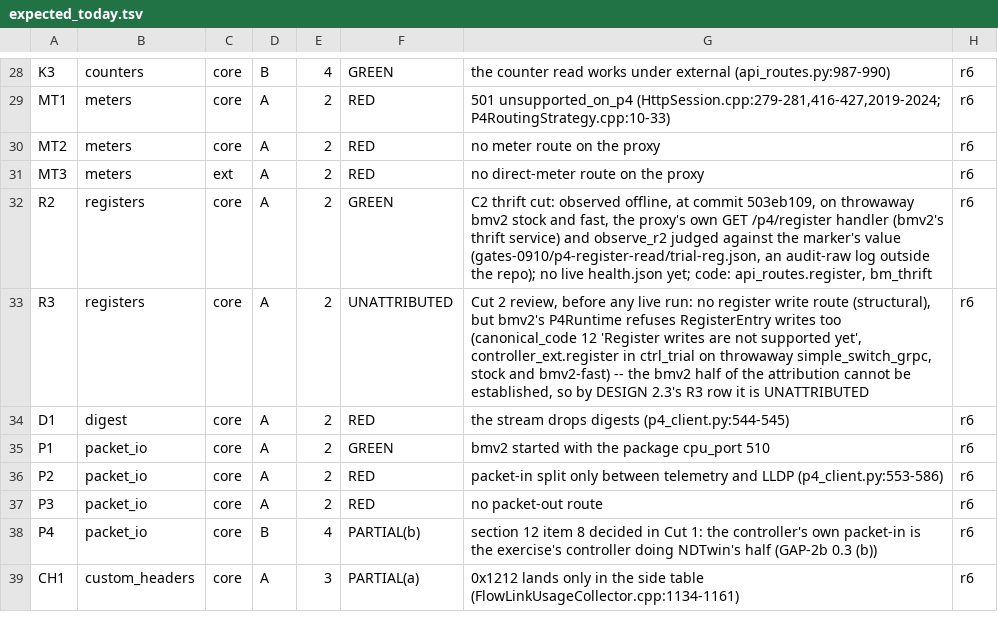
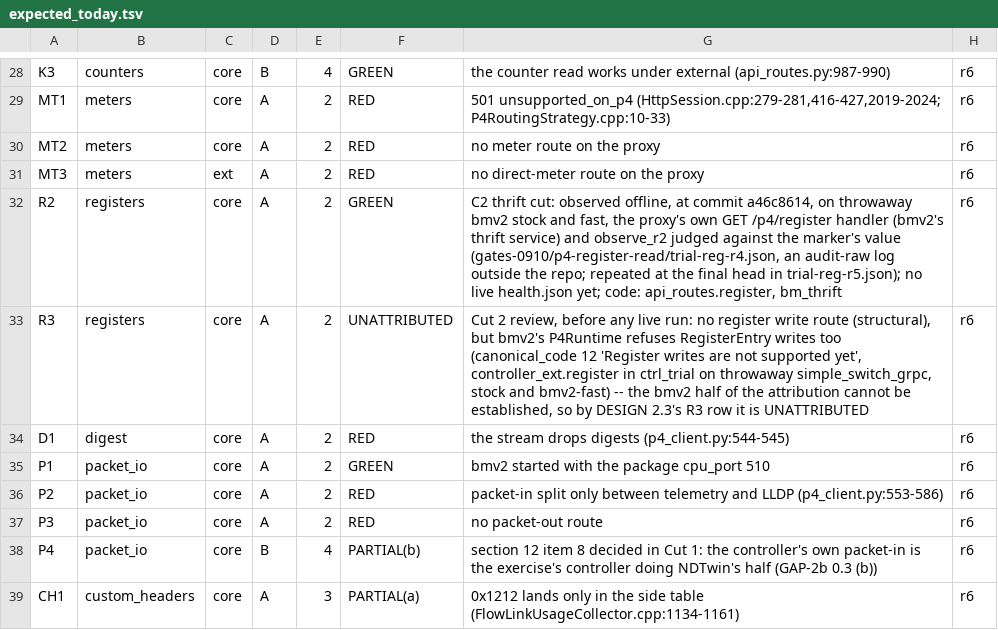
Before and after one commit to Adam010341/NDTwin-Kernel-P4, a TSV file: doc/audit/2026-10-03_p4-health-check/expected_today.tsv, drawn as a sheet; only a part is shown, gaps mark what is left out.

Commit message:
p4_health: name the route's error in the register cell's red
The register cell's not-a-reading red now carries the route's error word,
the cell gets a test and a mutation for its dependence on the marker
self-check, and the prediction cites the trial of the shipped code.

```diff
--- a/doc/audit/2026-10-03_p4-health-check/expected_today.tsv
+++ b/doc/audit/2026-10-03_p4-health-check/expected_today.tsv
@@ -31,3 +31,3 @@ MT2	meters	core	A	2	RED	no meter route on the proxy	r6
 MT3	meters	ext	A	2	RED	no direct-meter route on the proxy	r6
-R2	registers	core	A	2	GREEN	C2 thrift cut: observed offline, at commit 503eb109, on throwaway bmv2 stock and fast, the proxy's own GET /p4/register handler (bmv2's thrift service) and observe_r2 judged against the marker's value (gates-0910/p4-register-read/trial-reg.json, an audit-raw log outside the repo); no live health.json yet; code: api_routes.register, bm_thrift	r6
+R2	registers	core	A	2	GREEN	C2 thrift cut: observed offline, at commit a46c8614, on throwaway bmv2 stock and fast, the proxy's own GET /p4/register handler (bmv2's thrift service) and observe_r2 judged against the marker's value (gates-0910/p4-register-read/trial-reg-r4.json, an audit-raw log outside the repo; repeated at the final head in trial-reg-r5.json); no live health.json yet; code: api_routes.register, bm_thrift	r6
 R3	registers	core	A	2	UNATTRIBUTED	Cut 2 review, before any live run: no register write route (structural), but bmv2's P4Runtime refuses RegisterEntry writes too (canonical_code 12 'Register writes are not supported yet', controller_ext.register in ctrl_trial on throwaway simple_switch_grpc, stock and bmv2-fast) -- the bmv2 half of the attribution cannot be established, so by DESIGN 2.3's R3 row it is UNATTRIBUTED	r6
```
Also changed, not shown: 3 other files.
